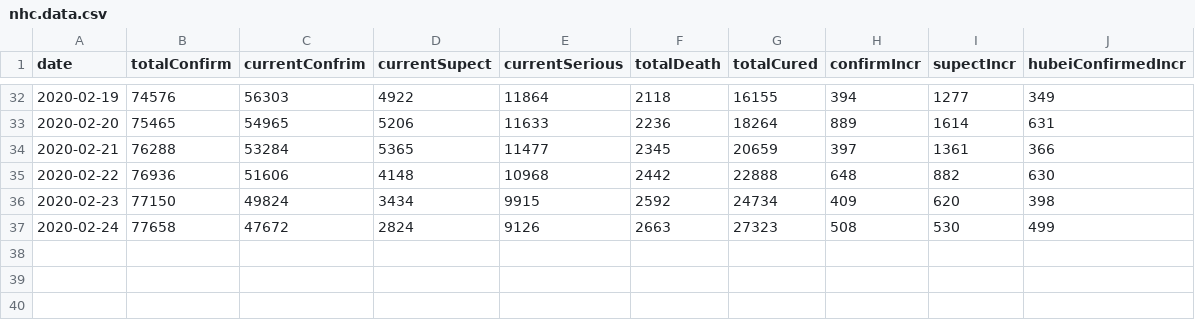
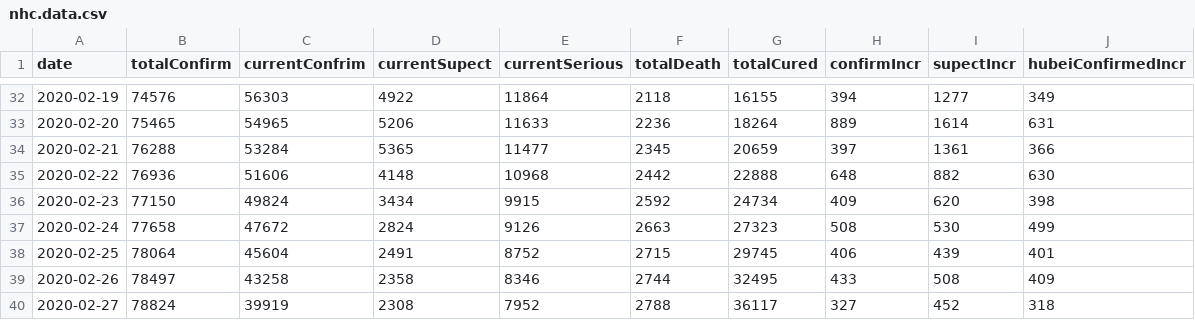
Before and after one commit to ousheobin/covid-19-vis, a CSV file: data/nhc.data.csv, drawn as a sheet; only a part is shown, gaps mark what is left out; the diff names each change by its address in the sheet, - before the commit and + after, or states it on an @@ line.

```diff
--- a/data/nhc.data.csv
+++ b/data/nhc.data.csv
+row 38: 2020-02-25 | 78064 | 45604 | 2491 | 8752 | 2715 | 29745 | 406 | 439 | 401
+row 39: 2020-02-26 | 78497 | 43258 | 2358 | 8346 | 2744 | 32495 | 433 | 508 | 409
+row 40: 2020-02-27 | 78824 | 39919 | 2308 | 7952 | 2788 | 36117 | 327 | 452 | 318
```
Also changed, not shown: data/overall.stat.csv, data/timeseries.data.csv, 8 other files.
